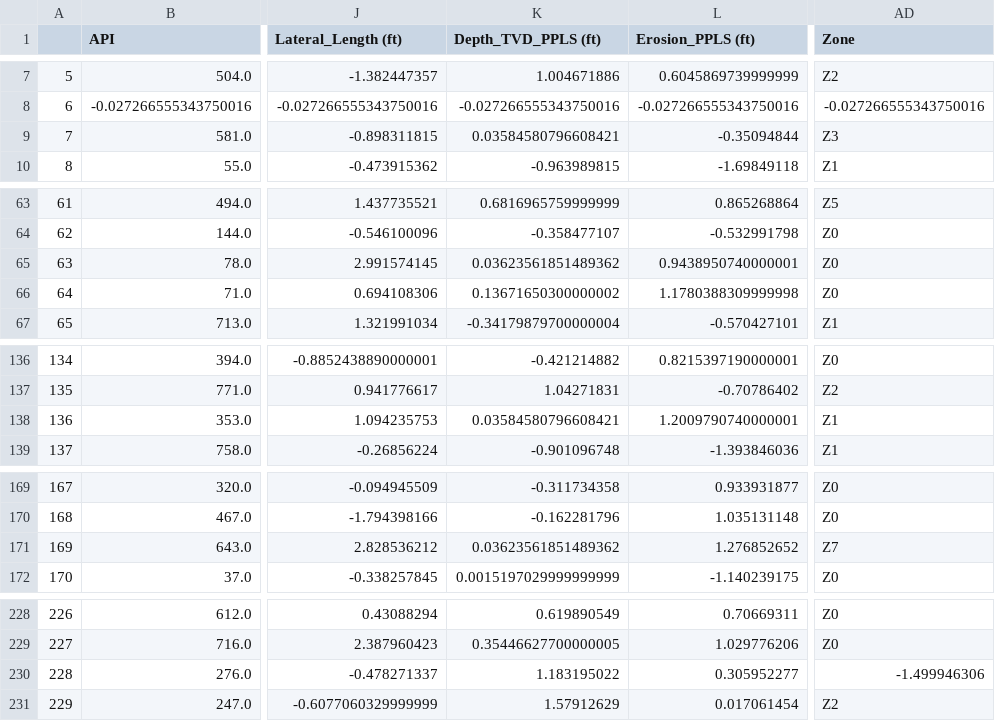
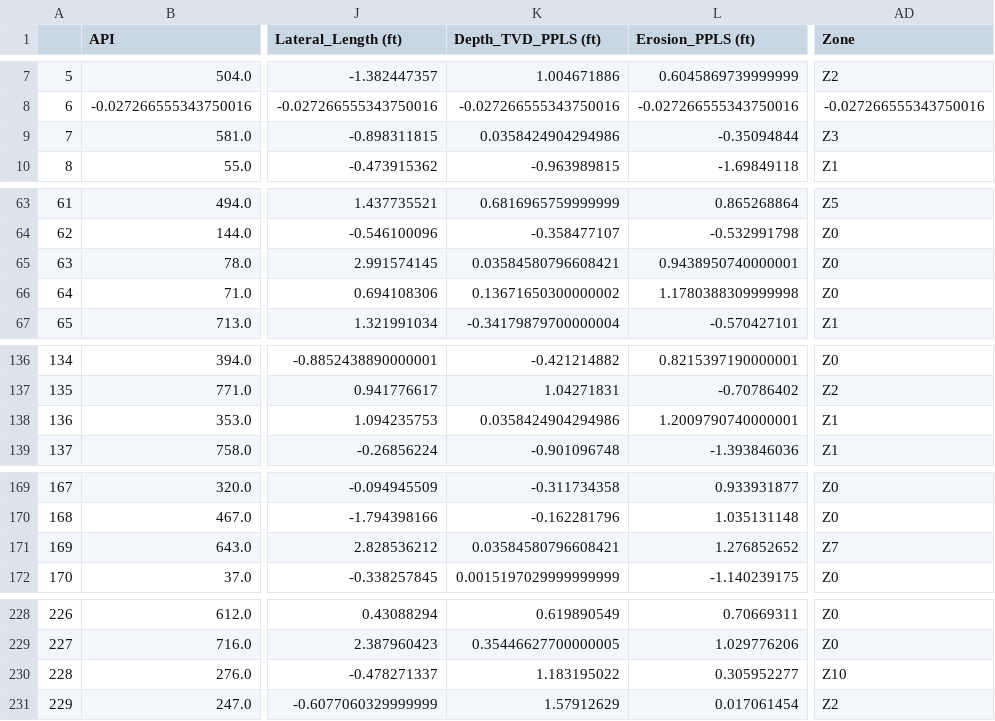
Before and after one commit to rmaliki/ProjetISA, a CSV file: cleaned_test_all_lines_26_features.csv, drawn as a sheet; only a part is shown, gaps mark what is left out; the diff names each change by its address in the sheet, - before the commit and + after, or states it on an @@ line.

```diff
--- a/cleaned_test_all_lines_26_features.csv
+++ b/cleaned_test_all_lines_26_features.csv
-K9 (Depth_TVD_PPLS (ft)): 0.03584580796608421
+K9 (Depth_TVD_PPLS (ft)): 0.0358424904294986
-K65 (Depth_TVD_PPLS (ft)): 0.03623561851489362
+K65 (Depth_TVD_PPLS (ft)): 0.03584580796608421
-K138 (Depth_TVD_PPLS (ft)): 0.03584580796608421
+K138 (Depth_TVD_PPLS (ft)): 0.0358424904294986
-K171 (Depth_TVD_PPLS (ft)): 0.03623561851489362
+K171 (Depth_TVD_PPLS (ft)): 0.03584580796608421
-AD230 (Zone): -1.499946306
+AD230 (Zone): Z10
```
Also changed, not shown: 1 other file.
